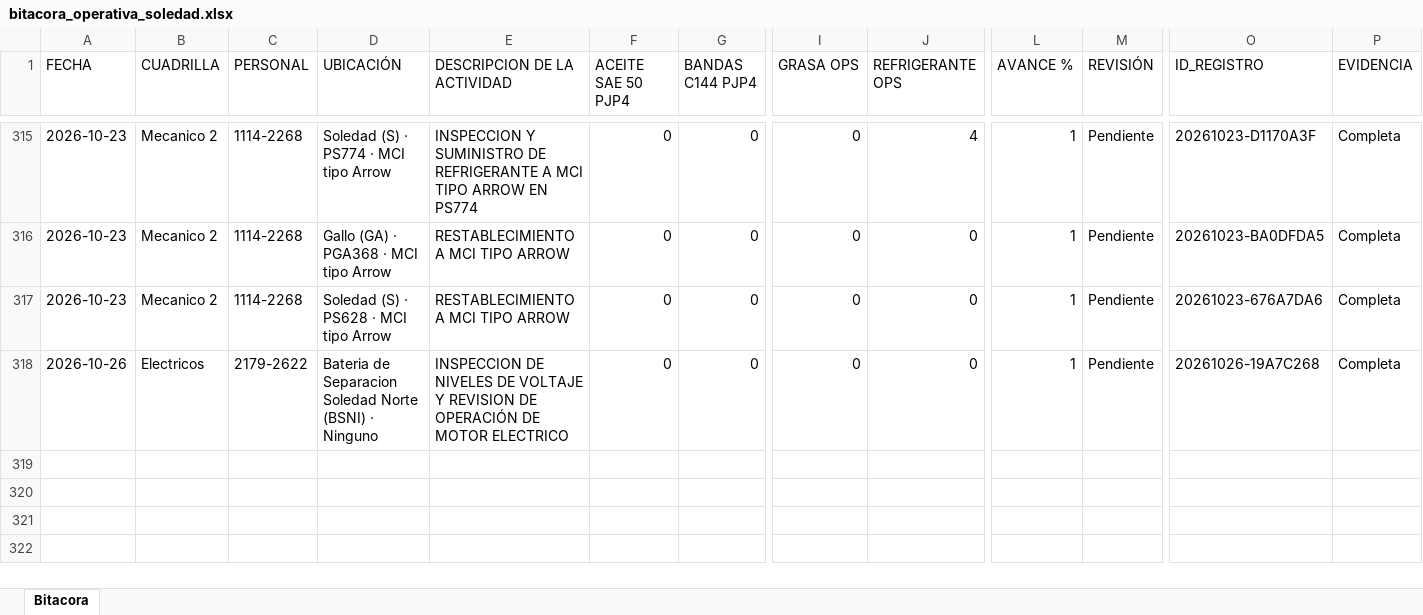
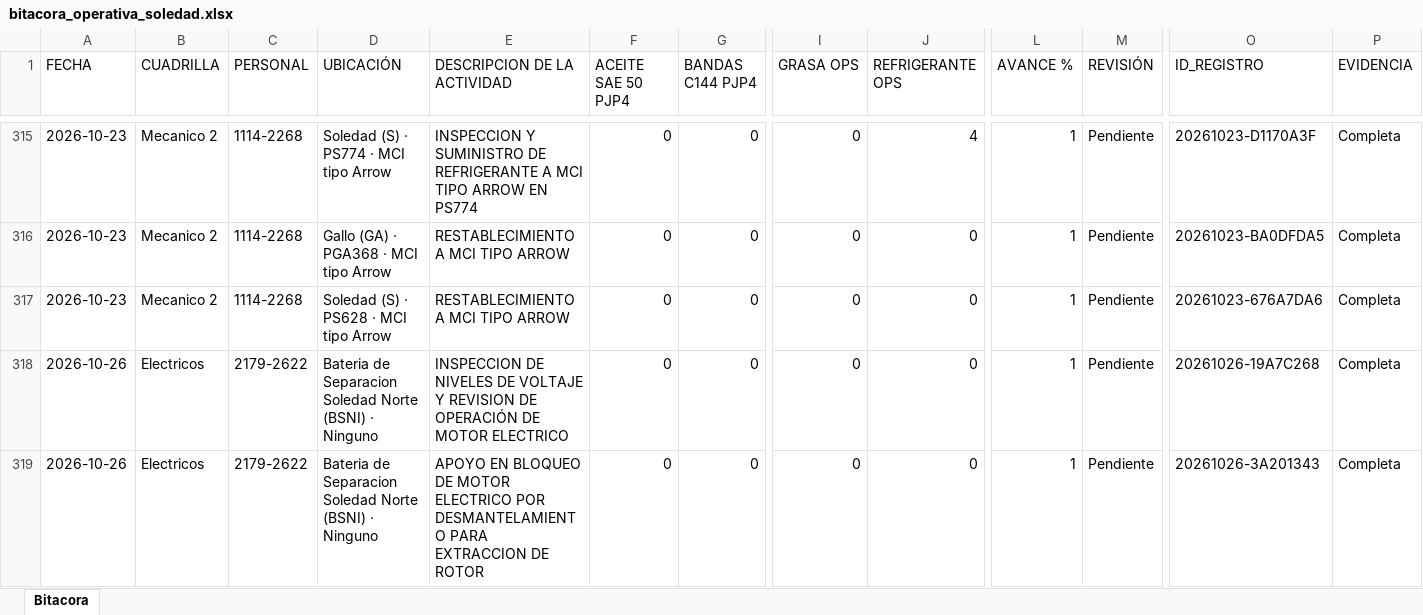
Before and after one commit to Hectorisaac-cloud/soledad-app, an Excel workbook: database/bitacora_operativa_soledad.xlsx, sheet Bitacora, drawn as a sheet; only a part is shown, gaps mark what is left out; values as stored, in another font and other column widths than the file's, no borders; rows hold the shown columns only; the diff names each change by its address in the sheet, - before the commit and + after, or states it on an @@ line.

Commit message:
Respaldo operativo Soledad
Actualización de bitácora. Registros: 318.

```diff
--- a/database/bitacora_operativa_soledad.xlsx (sheet Bitacora)
+++ b/database/bitacora_operativa_soledad.xlsx (sheet Bitacora)
+row 319: 2026-10-26 | Electricos | 2179-2622 | Bateria de Separacion Soledad Norte (BSNI) · Ninguno | APOYO EN BLOQUEO DE MOTOR ELECTRICO POR DESMANTELAMIENTO PARA EXTRACCION DE ROTOR | 0 | 0 | 0 | 0 | 1 | Pendiente | 20261026-3A201343 | Completa
```
